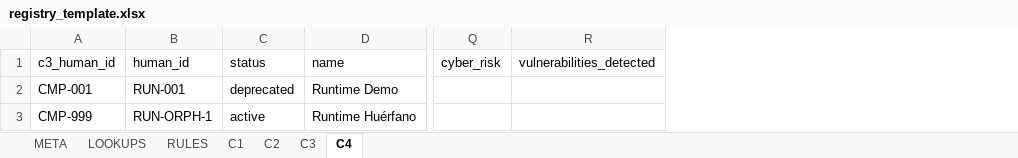
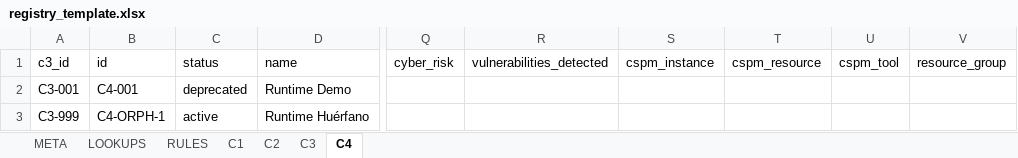
Before and after one commit to begobe1978/security-application-registry, an Excel workbook: data/registry_template.xlsx, sheet C4, drawn as a sheet; only a part is shown, gaps mark what is left out; values as stored, in another font and other column widths than the file's, no borders; removed rows and columns are numbered as before the commit, all else as after; the diff names each change by its address in the sheet, - before the commit and + after, or states it on an @@ line.

```diff
--- a/data/registry_template.xlsx (sheet C4)
+++ b/data/registry_template.xlsx (sheet C4)
-column A (c3_human_id), rows 2-3: CMP-001 | CMP-999
-column B (human_id), rows 2-3: RUN-001 | RUN-ORPH-1
+column A (c3_id), rows 2-3: C3-001 | C3-999
+column B (id), rows 2-3: C4-001 | C4-ORPH-1
+column S (cspm_instance), empty
+column T (cspm_resource), empty
+column U (cspm_tool), empty
+column V (resource_group), empty
```
Also changed, not shown: sheet C3, sheet C1, sheet C2, sheet META, registry.xlsx, registry_big.xlsx, 43 other files.
